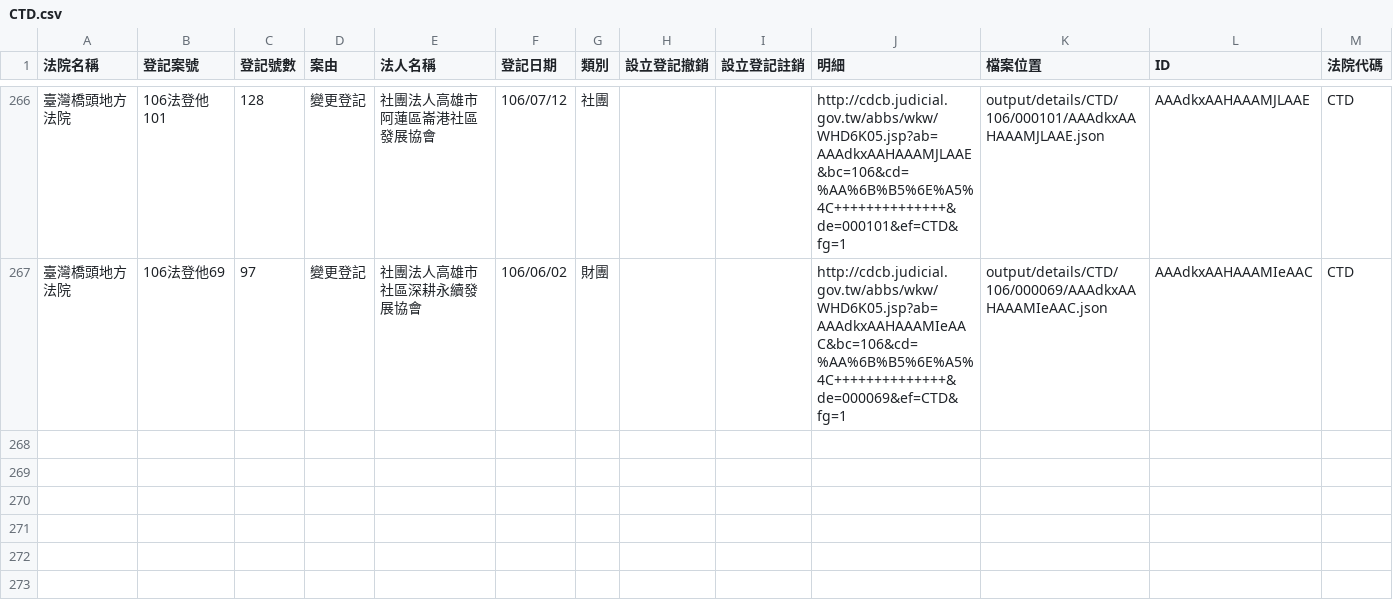
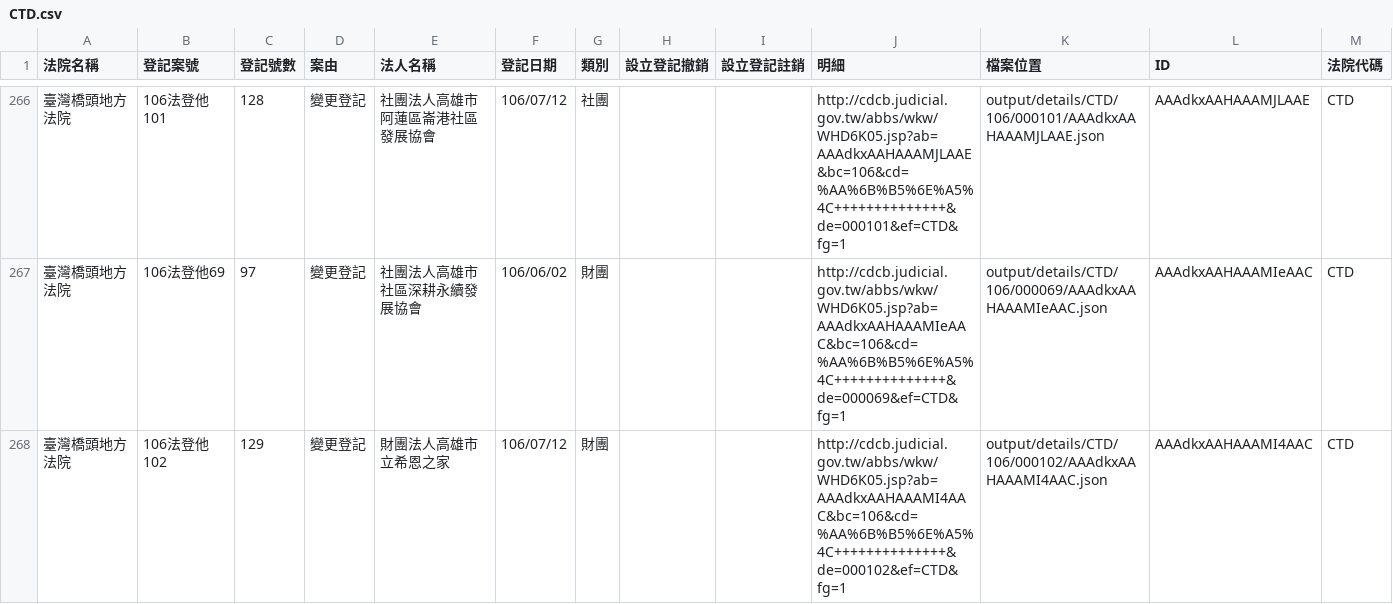
Before and after one commit to g0v/foundationtw, a CSV file: output/lists/CTD.csv, drawn as a sheet; only a part is shown, gaps mark what is left out.

```diff
--- a/output/lists/CTD.csv
+++ b/output/lists/CTD.csv
@@ -267 +267,2 @@
 臺灣橋頭地方法院,106法登他69,97,變更登記,社團法人高雄市社區深耕永續發展協會,106/06/02,財團,,,http://cdcb.judicial.gov.tw/abbs/wkw/WHD6K05.jsp?ab=AAAdkxAAHAAAMIeAAC&bc=106&cd=%AA%6B%B5%6E%A5%4C++++++++++++++&de=000069&ef=CTD&fg=1,output/details/CTD/106/000069/AAAdkxAAHAAAMIeAAC.json,AAAdkxAAHAAAMIeAAC,CTD
+臺灣橋頭地方法院,106法登他102,129,變更登記,財團法人高雄市立希恩之家,106/07/12,財團,,,http://cdcb.judicial.gov.tw/abbs/wkw/WHD6K05.jsp?ab=AAAdkxAAHAAAMI4AAC&bc=106&cd=%AA%6B%B5%6E%A5%4C++++++++++++++&de=000102&ef=CTD&fg=1,output/details/CTD/106/000102/AAAdkxAAHAAAMI4AAC.json,AAAdkxAAHAAAMI4AAC,CTD
```
Also changed, not shown: output/lists/CYD.csv, 25 other files.
